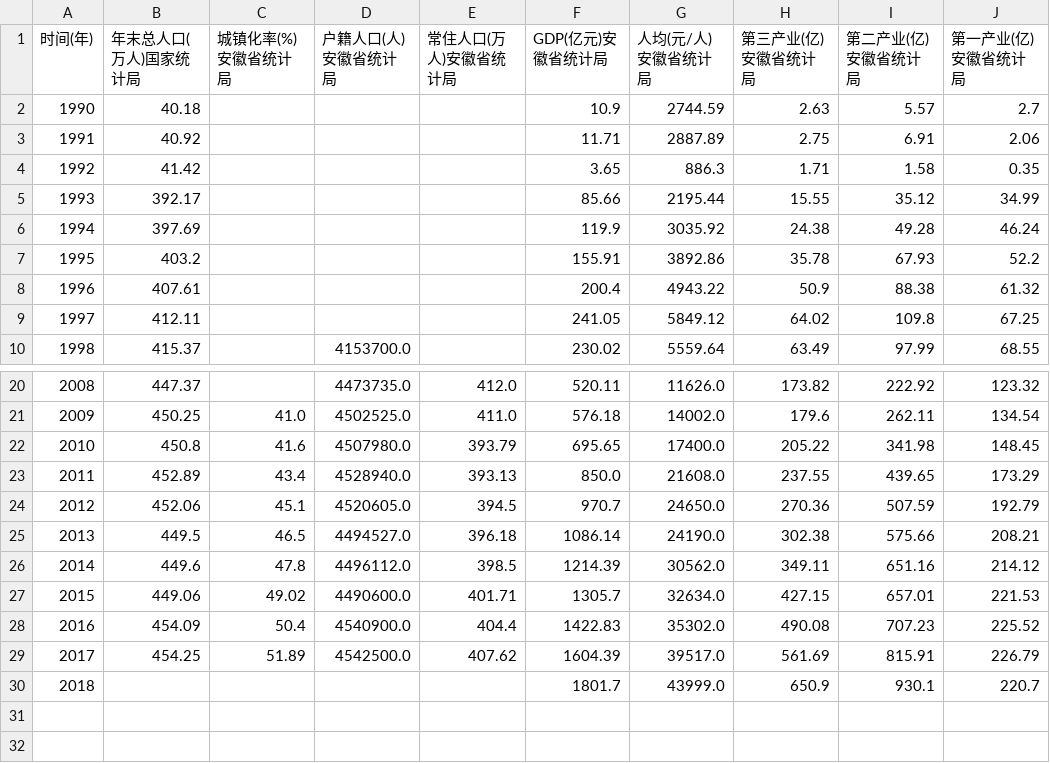
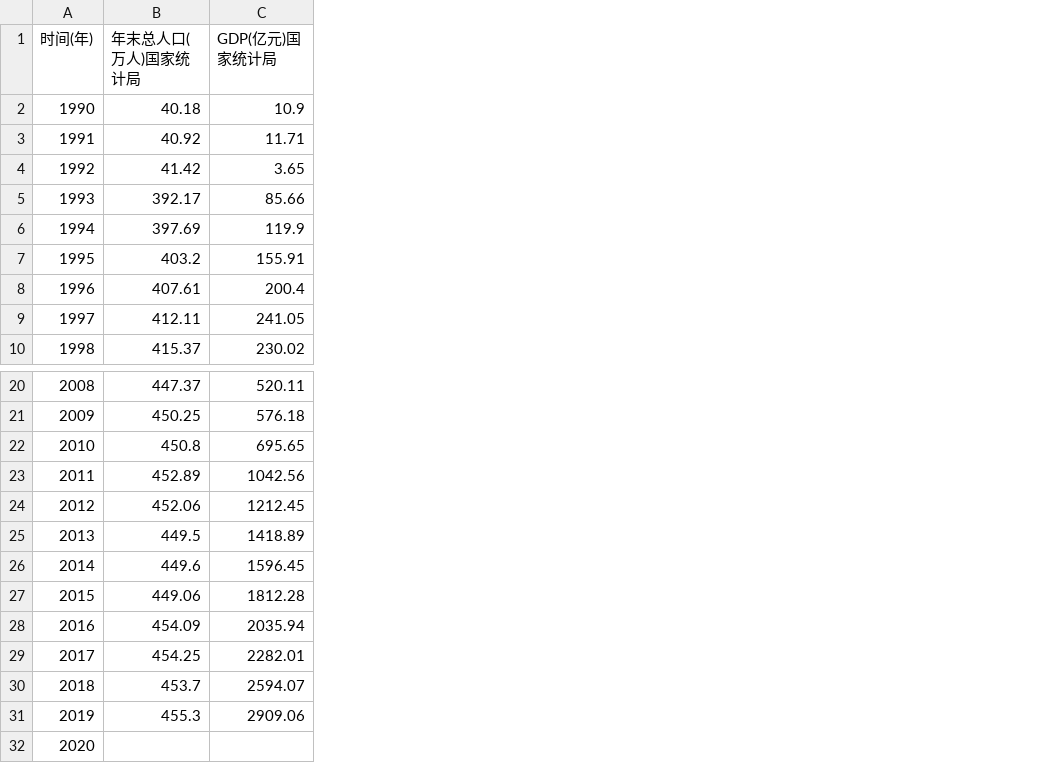
Before and after one commit to longavailable/ydm-population-gdp-db, a CSV file: 滁州.csv, drawn as a sheet; only a part is shown, gaps mark what is left out; removed rows and columns are numbered as before the commit, all else as after; the diff names each change by its address in the sheet, - before the commit and + after, or states it on an @@ line.

```diff
--- a/滁州.csv
+++ b/滁州.csv
-column C (城镇化率(%)安徽省统计局), rows 21-29: 41.0 | 41.6 | 43.4 | 45.1 | 46.5 | 47.8 | 49.02 | 50.4 | 51.89
-column D (户籍人口(人)安徽省统计局), row 10: 4153700.0; rows 20-29: 4473735.0 | 4502525.0 | 4507980.0 | 4528940.0 | 4520605.0 | 4494527.0 | 4496112.0 | 4490600.0 | 4540900.0 | 4542500.0
-column E (常住人口(万人)安徽省统计局), rows 20-29: 412.0 | 411.0 | 393.79 | 393.13 | 394.5 | 396.18 | 398.5 | 401.71 | 404.4 | 407.62
-column G (人均(元/人)安徽省统计局), rows 2-10: 2744.59 | 2887.89 | 886.3 | 2195.44 | 3035.92 | 3892.86 | 4943.22 | 5849.12 | 5559.64; rows 20-30: 11626.0 | 14002.0 | 17400.0 | 21608.0 | 24650.0 | 24190.0 | 30562.0 | 32634.0 | 35302.0 | 39517.0 | 43999.0
-column H (第三产业(亿)安徽省统计局), rows 2-10: 2.63 | 2.75 | 1.71 | 15.55 | 24.38 | 35.78 | 50.9 | 64.02 | 63.49; rows 20-30: 173.82 | 179.6 | 205.22 | 237.55 | 270.36 | 302.38 | 349.11 | 427.15 | 490.08 | 561.69 | 650.9
-column I (第二产业(亿)安徽省统计局), rows 2-10: 5.57 | 6.91 | 1.58 | 35.12 | 49.28 | 67.93 | 88.38 | 109.8 | 97.99; rows 20-30: 222.92 | 262.11 | 341.98 | 439.65 | 507.59 | 575.66 | 651.16 | 657.01 | 707.23 | 815.91 | 930.1
-column J (第一产业(亿)安徽省统计局), rows 2-10: 2.7 | 2.06 | 0.35 | 34.99 | 46.24 | 52.2 | 61.32 | 67.25 | 68.55; rows 20-30: 123.32 | 134.54 | 148.45 | 173.29 | 192.79 | 208.21 | 214.12 | 221.53 | 225.52 | 226.79 | 220.7
-C1: GDP(亿元)安徽省统计局
+C1: GDP(亿元)国家统计局
-C23 (GDP(亿元)国家统计局): 850.0
+C23 (GDP(亿元)国家统计局): 1042.56
-C24 (GDP(亿元)国家统计局): 970.7
+C24 (GDP(亿元)国家统计局): 1212.45
-C25 (GDP(亿元)国家统计局): 1086.14
+C25 (GDP(亿元)国家统计局): 1418.89
-C26 (GDP(亿元)国家统计局): 1214.39
+C26 (GDP(亿元)国家统计局): 1596.45
-C27 (GDP(亿元)国家统计局): 1305.7
+C27 (GDP(亿元)国家统计局): 1812.28
-C28 (GDP(亿元)国家统计局): 1422.83
+C28 (GDP(亿元)国家统计局): 2035.94
-C29 (GDP(亿元)国家统计局): 1604.39
+C29 (GDP(亿元)国家统计局): 2282.01
+row 30: 2018 | 453.7 | 2594.07
+row 31: 2019 | 455.3 | 2909.06
@@ column A (时间(年)) renumbered from row 32 down @@
-C32 (GDP(亿元)国家统计局): 1801.7
+C32 (GDP(亿元)国家统计局): (empty)
```
Also changed, not shown: 上海.csv, 合肥.csv, 23 other files.
